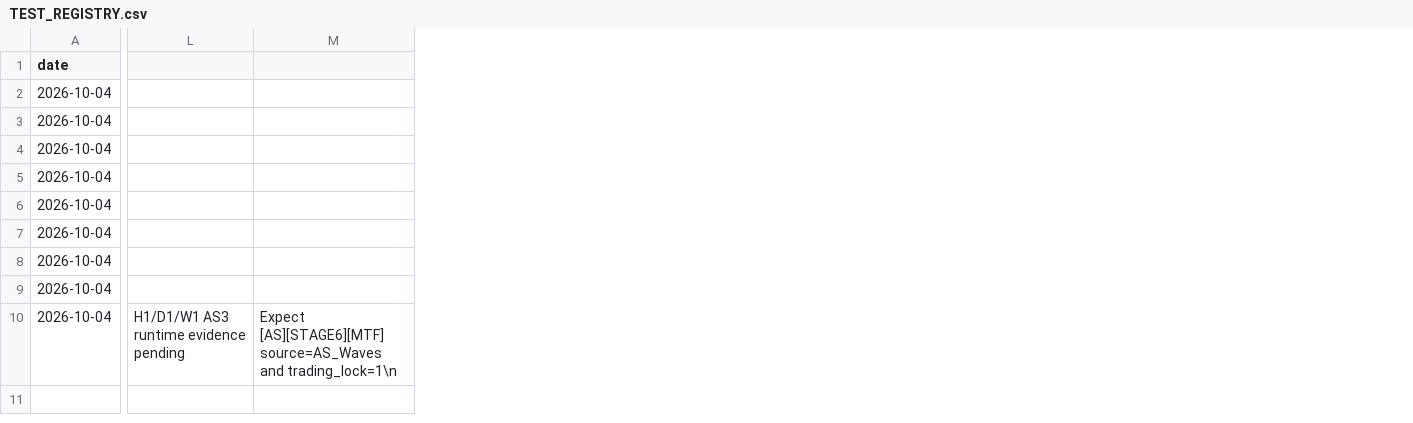
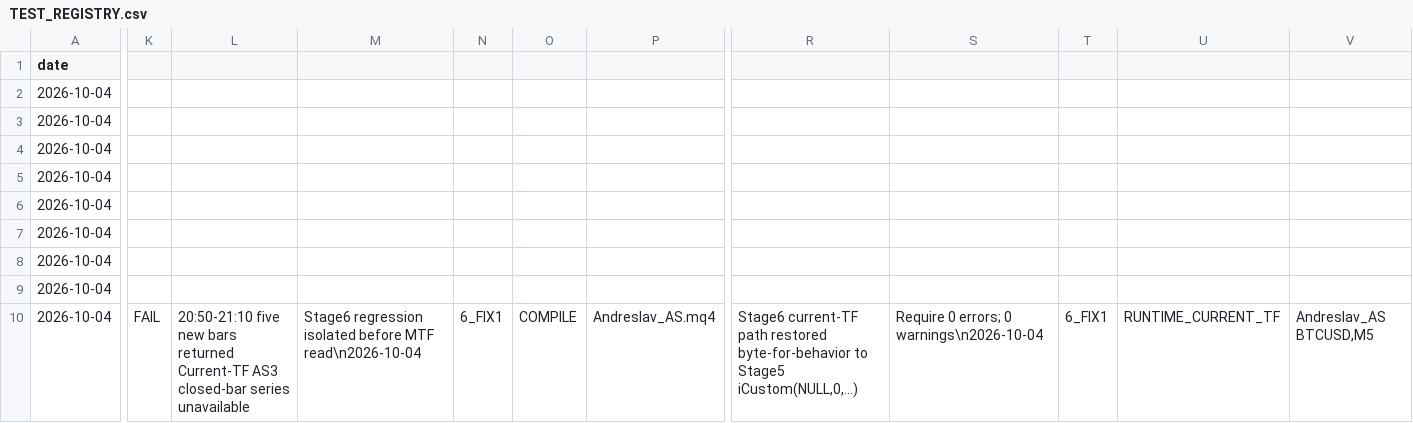
Before and after one commit to igorsegal/andreslaw, a CSV file: docs/TEST_REGISTRY.csv, drawn as a sheet; only a part is shown, gaps mark what is left out; removed rows and columns are numbered as before the commit, all else as after; the diff covers the shown part only; the diff names each change by its address in the sheet, - before the commit and + after, or states it on an @@ line.

Commit message:
stage6: record runtime FAIL and FIX1 checkpoints

```diff
--- a/docs/TEST_REGISTRY.csv
+++ b/docs/TEST_REGISTRY.csv
+column K, row 10: FAIL
+column L, row 10: 20:50-21:10 five new bars returned Current-TF AS3 closed-bar series unavailable
+column M, row 10: Stage6 regression isolated before MTF read\n2026-10-04
+column N, row 10: 6_FIX1
+column O, row 10: COMPILE
+column P, row 10: Andreslav_AS.mq4
-column L, row 10: H1/D1/W1 AS3 runtime evidence pending
-column M, row 10: Expect [AS][STAGE6][MTF] source=AS_Waves and trading_lock=1\n
+column R, row 10: Stage6 current-TF path restored byte-for-behavior to Stage5 iCustom(NULL,0,...)
+column S, row 10: Require 0 errors; 0 warnings\n2026-10-04
+column T, row 10: 6_FIX1
+column U, row 10: RUNTIME_CURRENT_TF
+column V, row 10: Andreslav_AS BTCUSD,M5
```
Also changed, not shown: 3 added columns elsewhere in this file.
